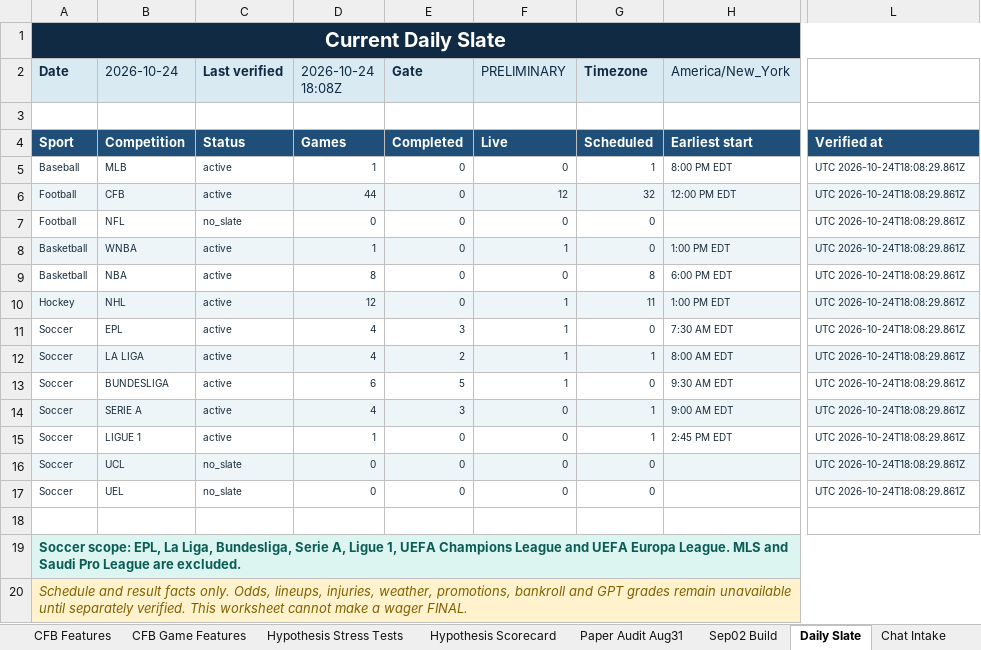
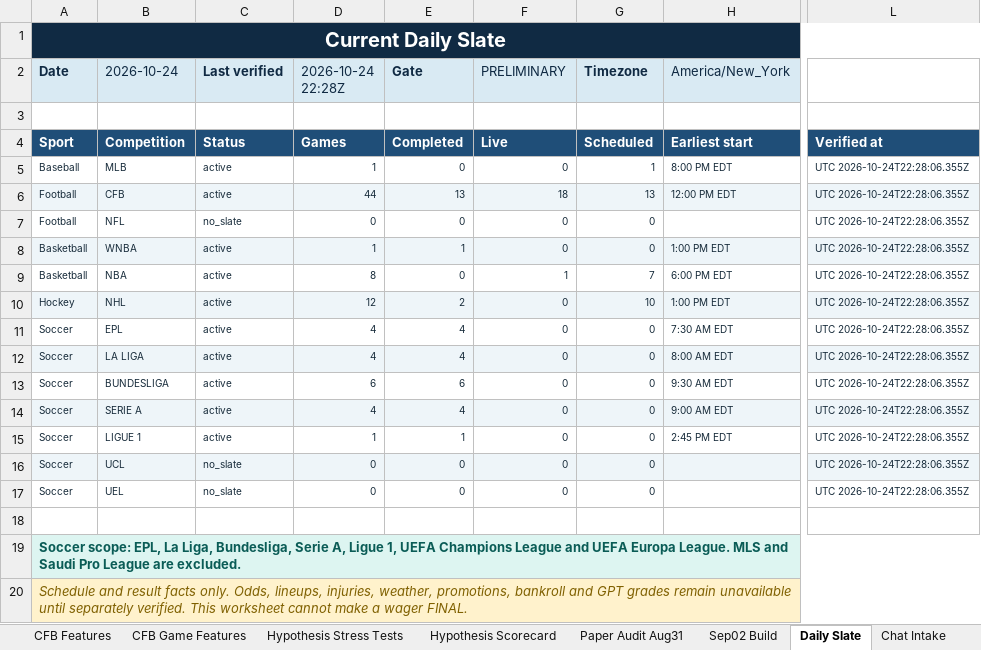
Before and after one commit to KevinKato27/SportsBetting, an Excel workbook: data/imports/sports_betting_backtest_tracker_v0_45.xlsx, sheet Daily Slate, drawn as a sheet; only a part is shown, gaps mark what is left out; values as stored, in another font and other column widths than the file's, no borders; the diff names each change by its address in the sheet, - before the commit and + after, or states it on an @@ line.

```diff
--- a/data/imports/sports_betting_backtest_tracker_v0_45.xlsx (sheet Daily Slate)
+++ b/data/imports/sports_betting_backtest_tracker_v0_45.xlsx (sheet Daily Slate)
-D2: 2026-10-24 18:08Z
+D2: 2026-10-24 22:28Z
-L5:L17: UTC 2026-10-24T18:08:29.861Z
+L5:L17: UTC 2026-10-24T22:28:06.355Z
-E6 (Gate): 0
+E6 (Gate): 13
-F6 (PRELIMINARY): 12
+F6 (PRELIMINARY): 18
-G6 (Timezone): 32
+G6 (Timezone): 13
-E8 (Gate): 0
+E8 (Gate): 1
-F8 (PRELIMINARY): 1
+F8 (PRELIMINARY): 0
-F9 (PRELIMINARY): 0
+F9 (PRELIMINARY): 1
-G9 (Timezone): 8
+G9 (Timezone): 7
-E10 (Gate): 0
+E10 (Gate): 2
-F10:F13 (PRELIMINARY): 1
+F10:F13 (PRELIMINARY): 0
-G10 (Timezone): 11
+G10 (Timezone): 10
-E11 (Gate): 3
+E11 (Gate): 4
-E12 (Gate): 2
+E12 (Gate): 4
-G12 (Timezone): 1
+G12 (Timezone): 0
-E13 (Gate): 5
+E13 (Gate): 6
-E14 (Gate): 3
+E14 (Gate): 4
-G14:G15 (Timezone): 1
+G14:G15 (Timezone): 0
-E15 (Gate): 0
+E15 (Gate): 1
```
Also changed, not shown: 2 other files.
